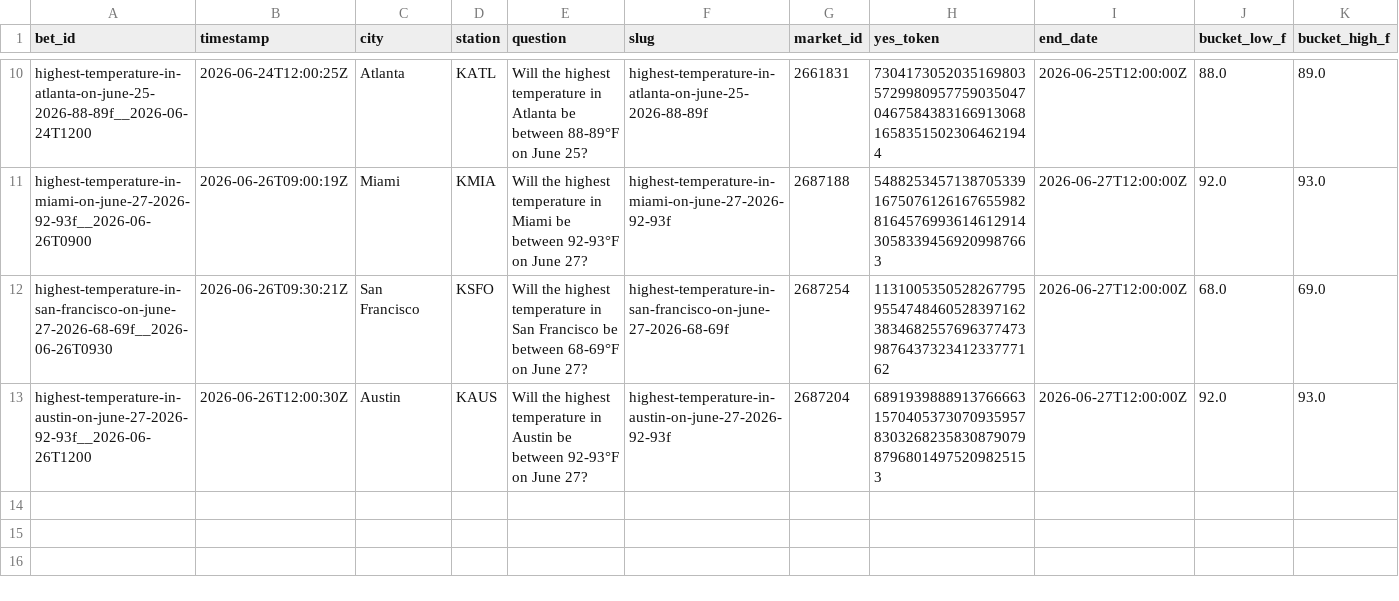
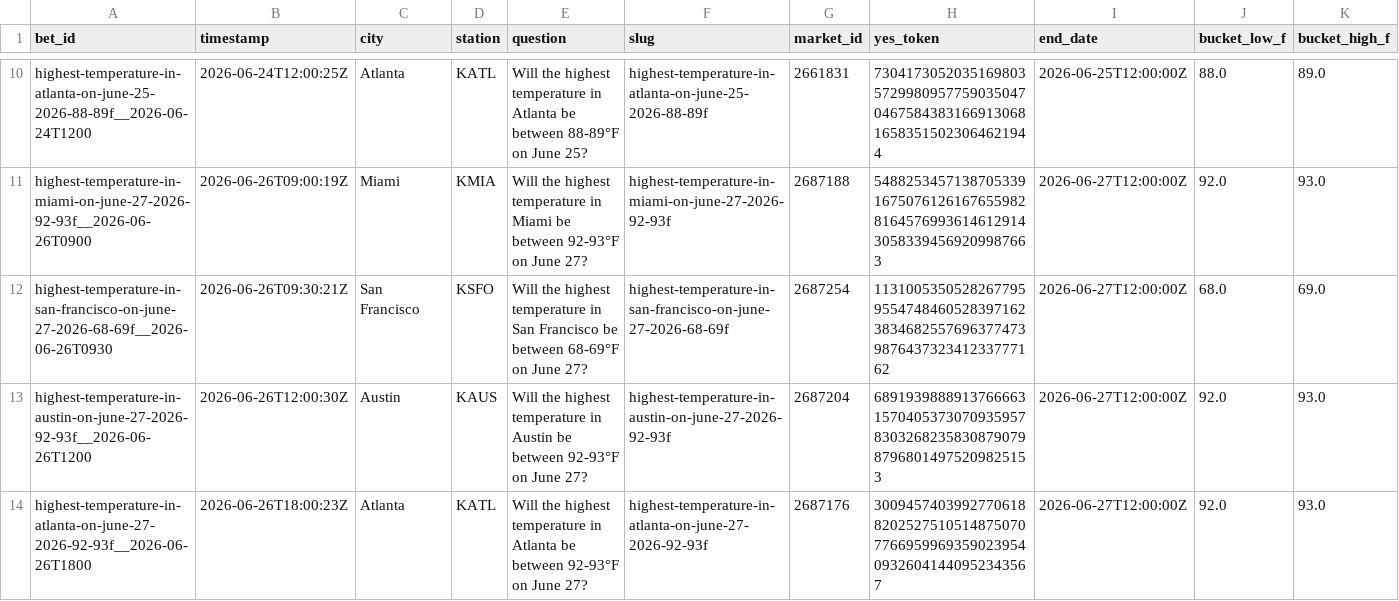
Before and after one commit to user-kv/polymarket-desk, a CSV file: papertrader/data/bets.csv, drawn as a sheet; only a part is shown, gaps mark what is left out; rows hold the shown columns only; the diff names each change by its address in the sheet, - before the commit and + after, or states it on an @@ line.

```diff
--- a/papertrader/data/bets.csv
+++ b/papertrader/data/bets.csv
+row 14: highest-temperature-in-atlanta-on-june-27-2026-92-93f__2026-06-26T1800 | 2026-06-26T18:00:23Z | Atlanta | KATL | Will the highest temperature in Atlanta be between 92-93°F on June 27? | highest-temperature-in-atlanta-on-june-27-2026-92-93f | 2687176 | 30094574039927706188202527510514875070776695996935902395409326041440952343567 | 2026-06-27T12:00:00Z | 92.0 | 93.0
```
Also changed, not shown: 3 other files.
